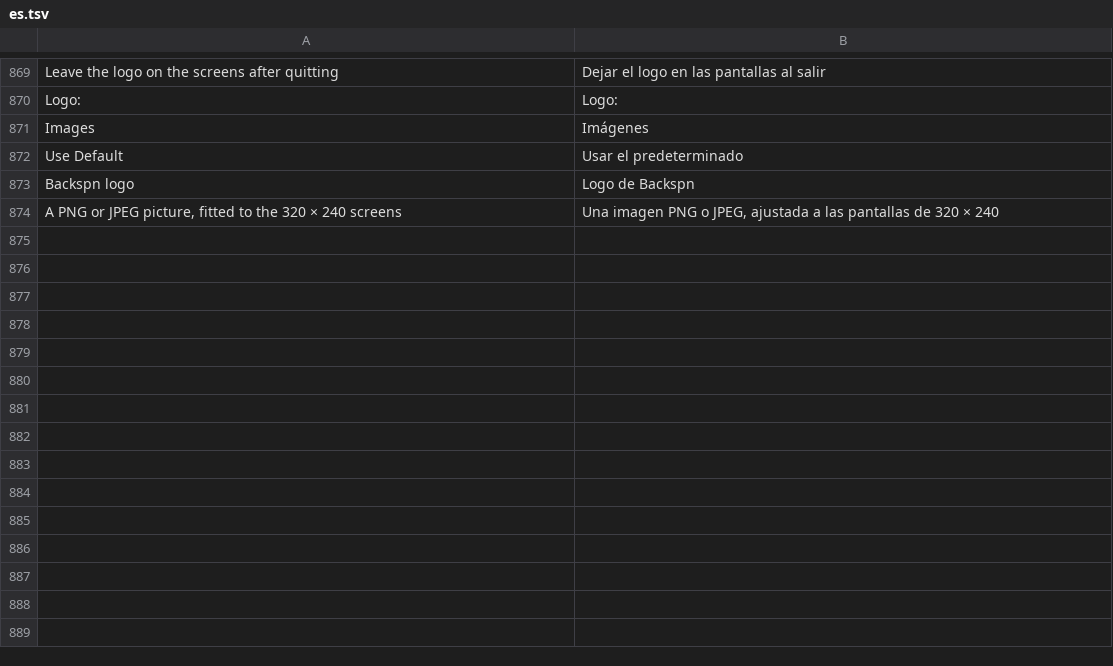
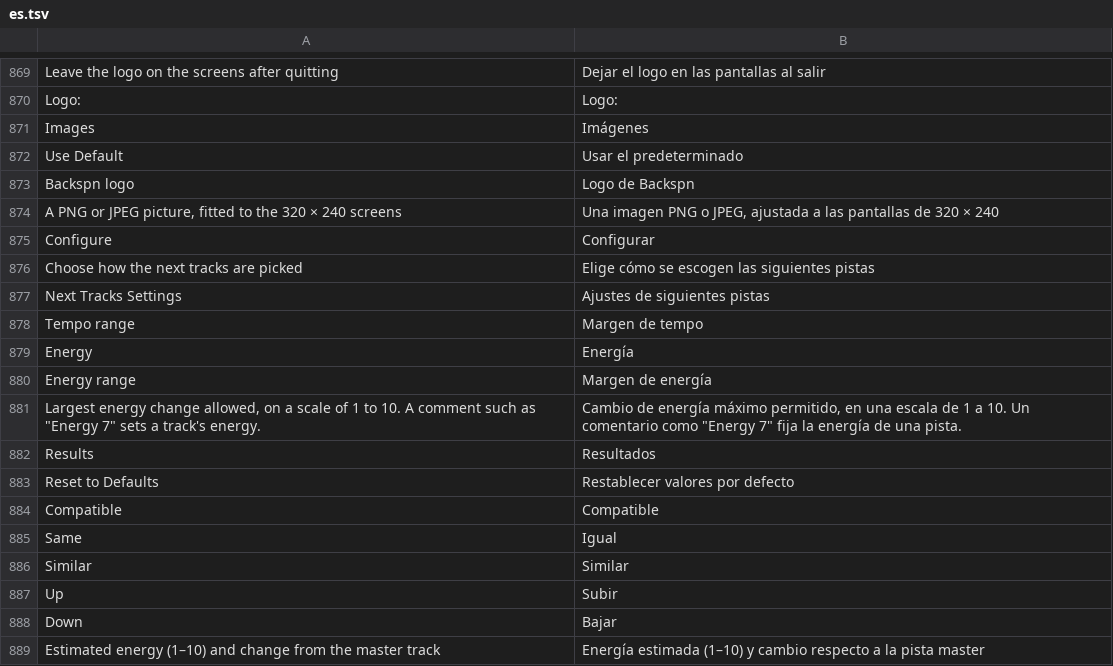
Before and after one commit to suitux/Backspn, a TSV file: crates/app/lang/es.tsv, drawn as a sheet; only a part is shown, gaps mark what is left out; the diff names each change by its address in the sheet, - before the commit and + after, or states it on an @@ line.

Commit message:
Added energy on Suggest Next

```diff
--- a/crates/app/lang/es.tsv
+++ b/crates/app/lang/es.tsv
+row 875: Configure | Configurar
+row 876: Choose how the next tracks are picked | Elige cómo se escogen las siguientes pistas
+row 877: Next Tracks Settings | Ajustes de siguientes pistas
+row 878: Tempo range | Margen de tempo
+row 879: Energy | Energía
+row 880: Energy range | Margen de energía
+row 881: Largest energy change allowed, on a scale of 1 to 10. A comment such as "Energy 7" sets a track's energy. | Cambio de energía máximo permitido, en una escala de 1 a 10. Un comentario como "Energy 7" fija la energía de una pista.
+row 882: Results | Resultados
+row 883: Reset to Defaults | Restablecer valores por defecto
+row 884: Compatible | Compatible
+row 885: Same | Igual
+row 886: Similar | Similar
+row 887: Up | Subir
+row 888: Down | Bajar
+row 889: Estimated energy (1–10) and change from the master track | Energía estimada (1–10) y cambio respecto a la pista master
```
Also changed, not shown: 6 other files.
